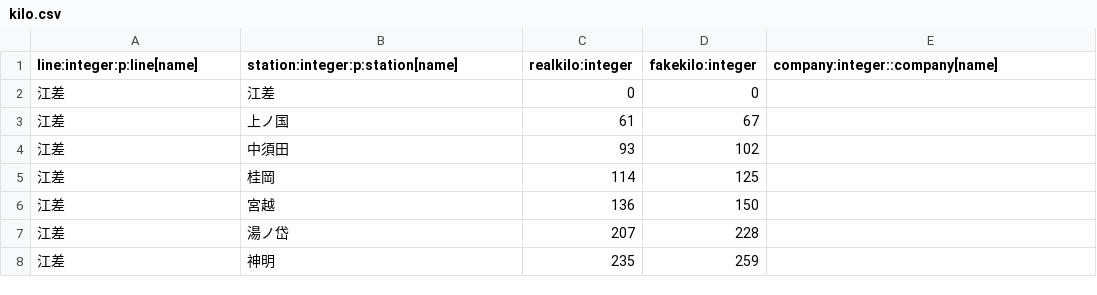
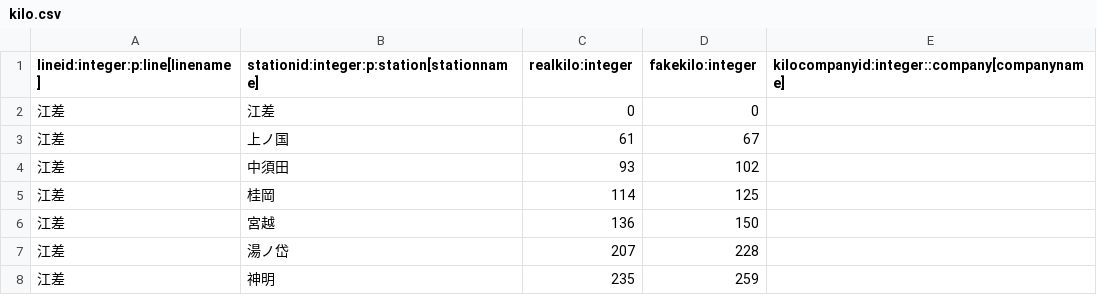
Before and after one commit to xkikeg/ares, a CSV file: data/kilo.csv, drawn as a sheet; only a part is shown.

```diff
--- a/data/kilo.csv
+++ b/data/kilo.csv
@@ -1,2 +1,2 @@
-"line:integer:p:line[name]","station:integer:p:station[name]","realkilo:integer","fakekilo:integer","company:integer::company[name]"
+"lineid:integer:p:line[linename]","stationid:integer:p:station[stationname]","realkilo:integer","fakekilo:integer","kilocompanyid:integer::company[companyname]"
 "江差","江差",0,0,
```
Also changed, not shown: data/city.csv, data/line.csv, 6 other files.
